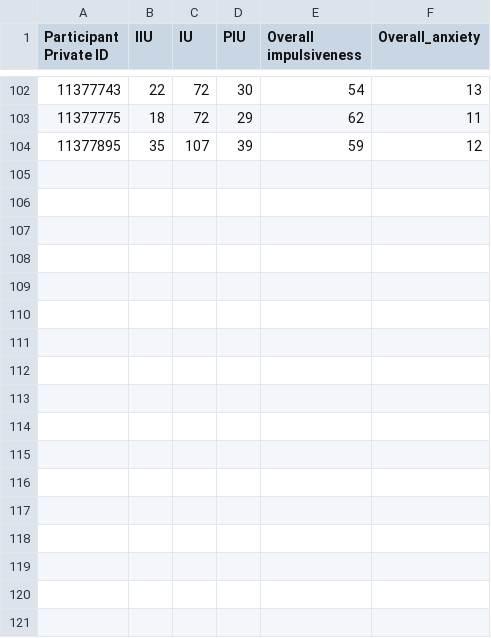
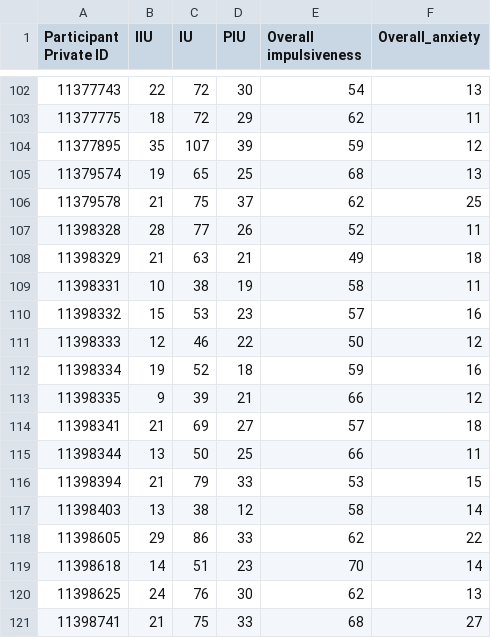
Before and after one commit to Lingyu-Meng/Uncertainty, a CSV file: step1_data_wrangling/output/questionnaire_score.csv, drawn as a sheet; only a part is shown, gaps mark what is left out.

Commit message:
init{data}: upload blind data

```diff
--- a/step1_data_wrangling/output/questionnaire_score.csv
+++ b/step1_data_wrangling/output/questionnaire_score.csv
@@ -104 +104,18 @@ Participant Private ID,IIU,IU,PIU,Overall impulsiveness,Overall_anxiety
 11377895,35,107,39,59,12
+11379574,19,65,25,68,13
+11379578,21,75,37,62,25
+11398328,28,77,26,52,11
+11398329,21,63,21,49,18
+11398331,10,38,19,58,11
+11398332,15,53,23,57,16
+11398333,12,46,22,50,12
+11398334,19,52,18,59,16
+11398335,9,39,21,66,12
+11398341,21,69,27,57,18
+11398344,13,50,25,66,11
+11398394,21,79,33,53,15
+11398403,13,38,12,58,14
+11398605,29,86,33,62,22
+11398618,14,51,23,70,14
+11398625,24,76,30,62,13
+11398741,21,75,33,68,27
```
Also changed, not shown: step1_data_wrangling/output/inclusion.csv, 36 other files.
